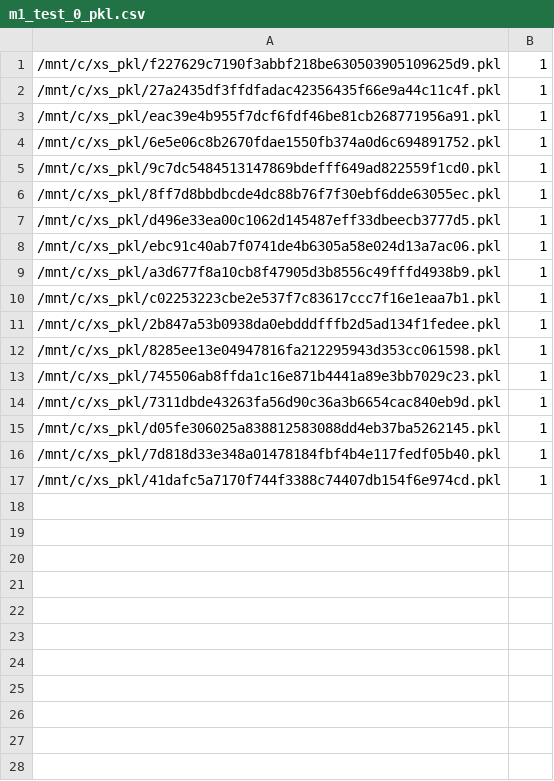
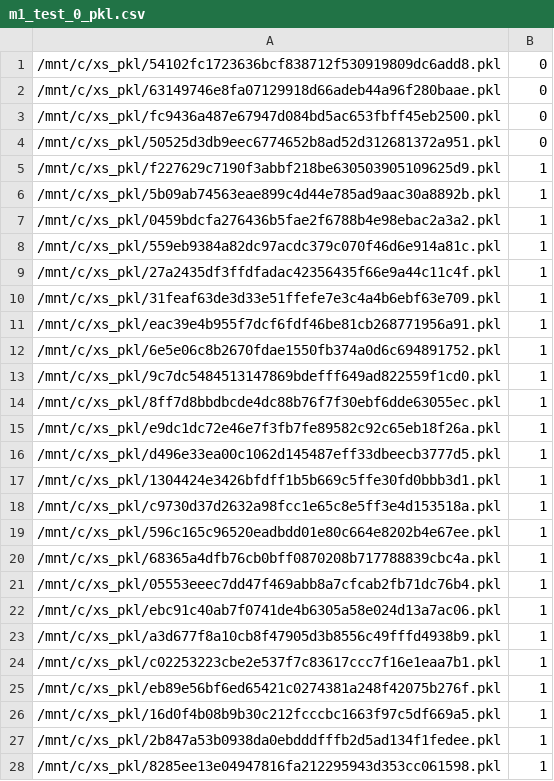
Before and after one commit to anandharaju/Echelon_Partition_Space, a CSV file: data/m1_test_0_pkl.csv, drawn as a sheet; only a part is shown; the shorter side is filled out with more unchanged rows; the diff covers the shown part only.

```diff
--- a/data/m1_test_0_pkl.csv
+++ b/data/m1_test_0_pkl.csv
@@ -1,3 +1,11 @@
+/mnt/c/xs_pkl/54102fc1723636bcf838712f530919809dc6add8.pkl,0
+/mnt/c/xs_pkl/63149746e8fa07129918d66adeb44a96f280baae.pkl,0
+/mnt/c/xs_pkl/fc9436a487e67947d084bd5ac653fbff45eb2500.pkl,0
+/mnt/c/xs_pkl/50525d3db9eec6774652b8ad52d312681372a951.pkl,0
 /mnt/c/xs_pkl/f227629c7190f3abbf218be630503905109625d9.pkl,1
+/mnt/c/xs_pkl/5b09ab74563eae899c4d44e785ad9aac30a8892b.pkl,1
+/mnt/c/xs_pkl/0459bdcfa276436b5fae2f6788b4e98ebac2a3a2.pkl,1
+/mnt/c/xs_pkl/559eb9384a82dc97acdc379c070f46d6e914a81c.pkl,1
 /mnt/c/xs_pkl/27a2435df3ffdfadac42356435f66e9a44c11c4f.pkl,1
+/mnt/c/xs_pkl/31feaf63de3d33e51ffefe7e3c4a4b6ebf63e709.pkl,1
 /mnt/c/xs_pkl/eac39e4b955f7dcf6fdf46be81cb268771956a91.pkl,1
@@ -6,3 +14,9 @@
 /mnt/c/xs_pkl/8ff7d8bbdbcde4dc88b76f7f30ebf6dde63055ec.pkl,1
+/mnt/c/xs_pkl/e9dc1dc72e46e7f3fb7fe89582c92c65eb18f26a.pkl,1
 /mnt/c/xs_pkl/d496e33ea00c1062d145487eff33dbeecb3777d5.pkl,1
+/mnt/c/xs_pkl/1304424e3426bfdff1b5b669c5ffe30fd0bbb3d1.pkl,1
+/mnt/c/xs_pkl/c9730d37d2632a98fcc1e65c8e5ff3e4d153518a.pkl,1
+/mnt/c/xs_pkl/596c165c96520eadbdd01e80c664e8202b4e67ee.pkl,1
+/mnt/c/xs_pkl/68365a4dfb76cb0bff0870208b717788839cbc4a.pkl,1
+/mnt/c/xs_pkl/05553eeec7dd47f469abb8a7cfcab2fb71dc76b4.pkl,1
 /mnt/c/xs_pkl/ebc91c40ab7f0741de4b6305a58e024d13a7ac06.pkl,1
@@ -10,2 +24,4 @@
 /mnt/c/xs_pkl/c02253223cbe2e537f7c83617ccc7f16e1eaa7b1.pkl,1
+/mnt/c/xs_pkl/eb89e56bf6ed65421c0274381a248f42075b276f.pkl,1
+/mnt/c/xs_pkl/16d0f4b08b9b30c212fcccbc1663f97c5df669a5.pkl,1
 /mnt/c/xs_pkl/2b847a53b0938da0ebdddfffb2d5ad134f1fedee.pkl,1
```
Also changed, not shown: 11 added rows elsewhere in this file, data/b1_test_0_pkl.csv, 42 other files.
